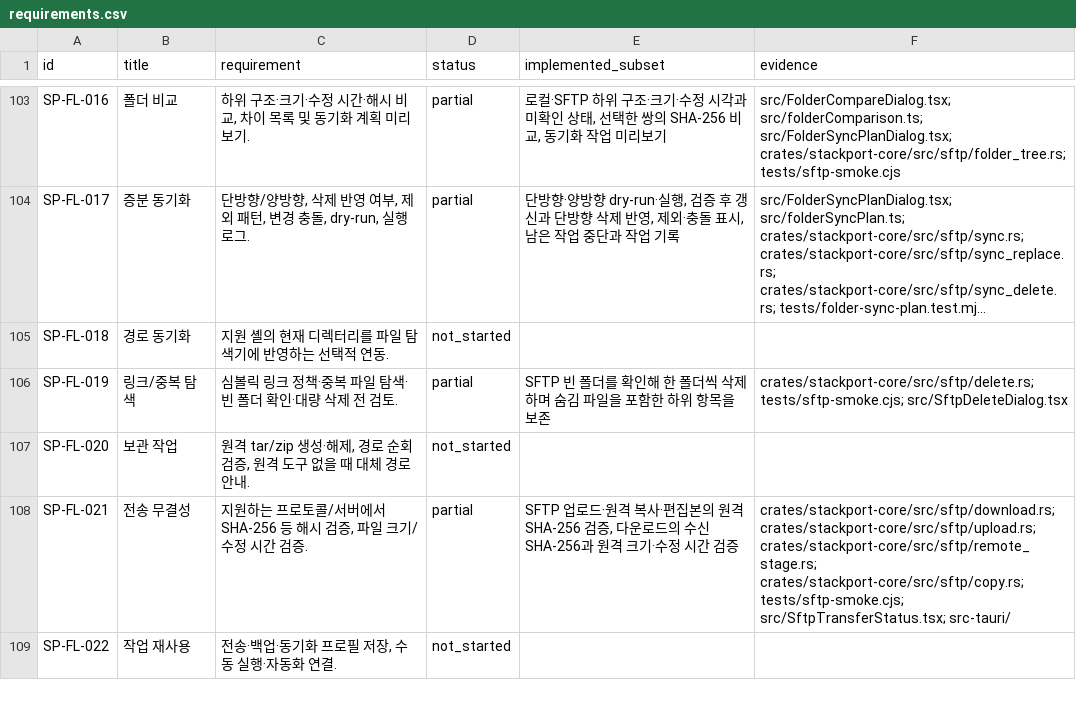
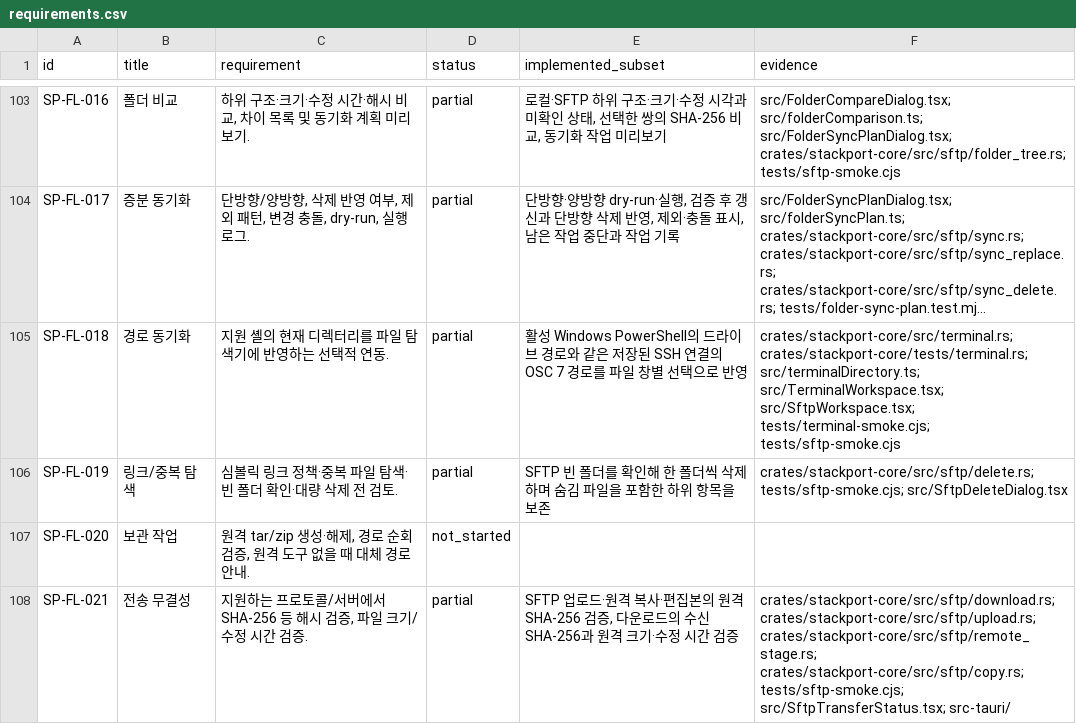
Before and after one commit to KimPolar/StackPort, a CSV file: docs/requirements.csv, drawn as a sheet; only a part is shown, gaps mark what is left out; the shorter side is filled out with more unchanged rows; long unchanged cells end in …; the diff names each change by its address in the sheet, - before the commit and + after, or states it on an @@ line.

Commit message:
feat: follow terminal directories in file panes

```diff
--- a/docs/requirements.csv
+++ b/docs/requirements.csv
-D105 (status): not_started
+D105 (status): partial
-E105 (implemented_subset): (empty)
+E105 (implemented_subset): 활성 Windows PowerShell의 드라이브 경로와 같은 저장된 SSH 연결의 OSC 7 경로를 파일 창별 선택으로 반영
-F105 (evidence): (empty)
+F105 (evidence): crates/stackport-core/src/terminal.rs; crates/stackport-core/tests/terminal.rs; src/terminalDirectory.ts; src/TerminalWorkspace.tsx; src/SftpWorkspace.tsx; tests/terminal-smoke.cjs; tests/sftp-smoke.cjs
```
Also changed, not shown: 11 other files.
